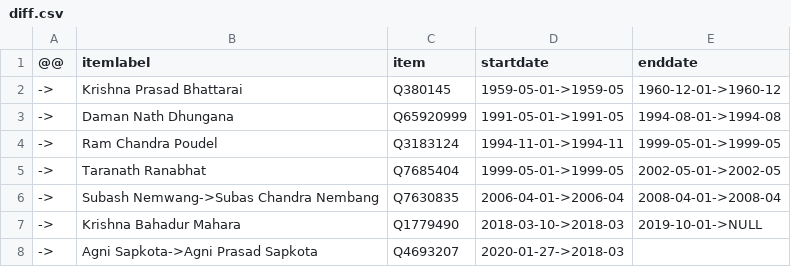
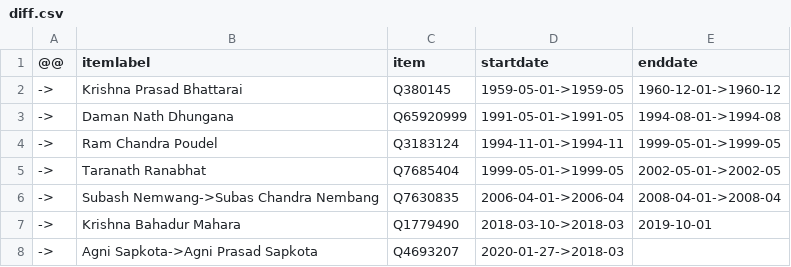
Before and after one commit to every-politician-scrapers/nepal-ministers, a CSV file: sources/speaker-enwiki/diff.csv, drawn as a sheet.

Commit message:
Compare external sources to Wikidata

```diff
--- a/sources/speaker-enwiki/diff.csv
+++ b/sources/speaker-enwiki/diff.csv
@@ -6,3 +6,3 @@
 ->,Subash Nemwang->Subas Chandra Nembang,Q7630835,2006-04-01->2006-04,2008-04-01->2008-04
-->,Krishna Bahadur Mahara,Q1779490,2018-03-10->2018-03,2019-10-01->NULL
+->,Krishna Bahadur Mahara,Q1779490,2018-03-10->2018-03,2019-10-01
 ->,Agni Sapkota->Agni Prasad Sapkota,Q4693207,2020-01-27->2018-03,
```
